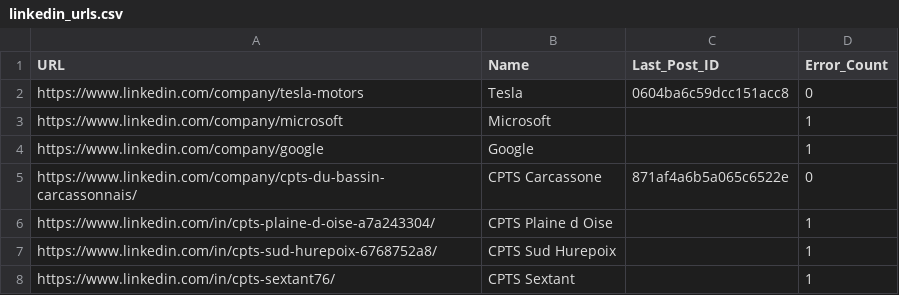
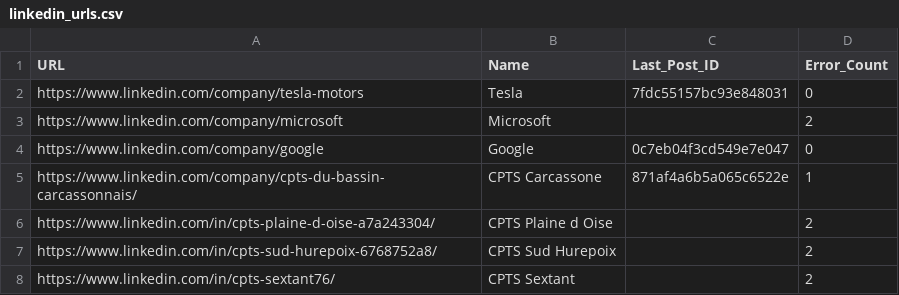
Before and after one commit to thomasazoulai-arch/linkedin-monitor, a CSV file: linkedin_urls.csv, drawn as a sheet.

```diff
--- a/linkedin_urls.csv
+++ b/linkedin_urls.csv
@@ -1,8 +1,8 @@
 URL,Name,Last_Post_ID,Error_Count
-https://www.linkedin.com/company/tesla-motors,Tesla,0604ba6c59dcc151acc8,0
-https://www.linkedin.com/company/microsoft,Microsoft,,1
-https://www.linkedin.com/company/google,Google,,1
-https://www.linkedin.com/company/cpts-du-bassin-carcassonnais/,CPTS Carcassone,871af4a6b5a065c6522e,0
-https://www.linkedin.com/in/cpts-plaine-d-oise-a7a243304/,CPTS Plaine d Oise,,1
-https://www.linkedin.com/in/cpts-sud-hurepoix-6768752a8/,CPTS Sud Hurepoix,,1
-https://www.linkedin.com/in/cpts-sextant76/,CPTS Sextant,,1
+https://www.linkedin.com/company/tesla-motors,Tesla,7fdc55157bc93e848031,0
+https://www.linkedin.com/company/microsoft,Microsoft,,2
+https://www.linkedin.com/company/google,Google,0c7eb04f3cd549e7e047,0
+https://www.linkedin.com/company/cpts-du-bassin-carcassonnais/,CPTS Carcassone,871af4a6b5a065c6522e,1
+https://www.linkedin.com/in/cpts-plaine-d-oise-a7a243304/,CPTS Plaine d Oise,,2
+https://www.linkedin.com/in/cpts-sud-hurepoix-6768752a8/,CPTS Sud Hurepoix,,2
+https://www.linkedin.com/in/cpts-sextant76/,CPTS Sextant,,2
```
